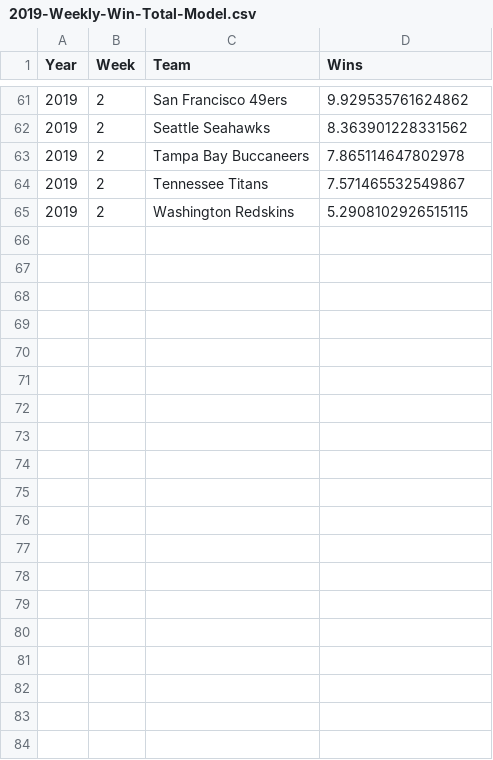
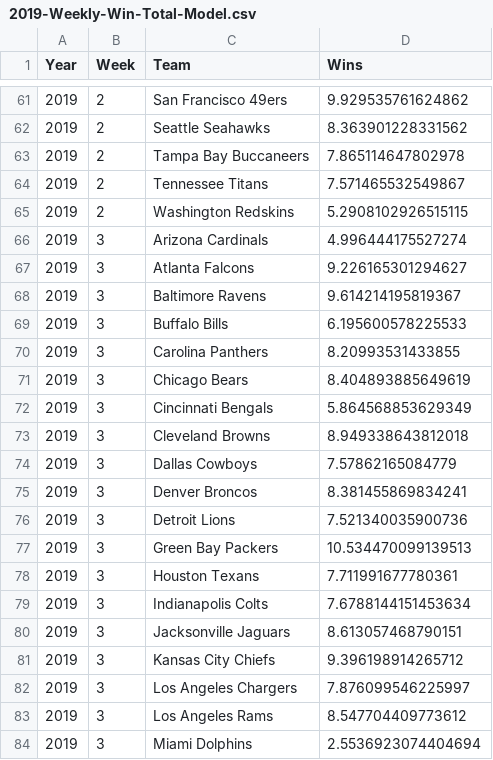
Before and after one commit to chogan72/NFL_Model, a CSV file: Model/2019-Weekly-Win-Total-Model.csv, drawn as a sheet; only a part is shown, gaps mark what is left out; the diff covers the shown part only.

Commit message:
Week 3 Update

```diff
--- a/Model/2019-Weekly-Win-Total-Model.csv
+++ b/Model/2019-Weekly-Win-Total-Model.csv
@@ -65 +65,20 @@ Year,Week,Team,Wins
 2019,2,Washington Redskins,5.2908102926515115
+2019,3,Arizona Cardinals,4.996444175527274
+2019,3,Atlanta Falcons,9.226165301294627
+2019,3,Baltimore Ravens,9.614214195819367
+2019,3,Buffalo Bills,6.195600578225533
+2019,3,Carolina Panthers,8.20993531433855
+2019,3,Chicago Bears,8.404893885649619
+2019,3,Cincinnati Bengals,5.864568853629349
+2019,3,Cleveland Browns,8.949338643812018
+2019,3,Dallas Cowboys,7.57862165084779
+2019,3,Denver Broncos,8.381455869834241
+2019,3,Detroit Lions,7.521340035900736
+2019,3,Green Bay Packers,10.534470099139513
+2019,3,Houston Texans,7.711991677780361
+2019,3,Indianapolis Colts,7.6788144151453634
+2019,3,Jacksonville Jaguars,8.613057468790151
+2019,3,Kansas City Chiefs,9.396198914265712
+2019,3,Los Angeles Chargers,7.876099546225997
+2019,3,Los Angeles Rams,8.547704409773612
+2019,3,Miami Dolphins,2.5536923074404694
```
Also changed, not shown: 13 added rows elsewhere in this file, Database/Boxscore-Database.csv, Database/Spread-Database.csv, 4 other files.
